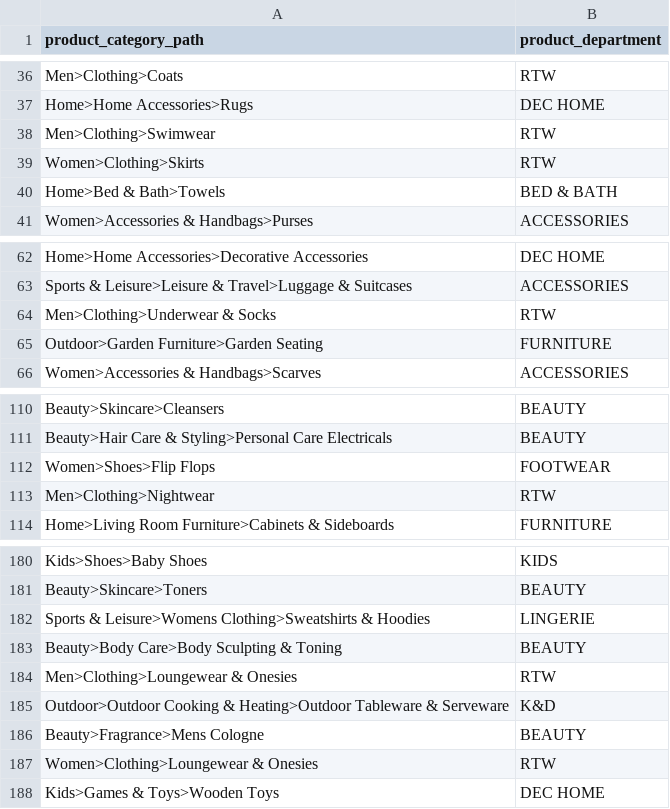
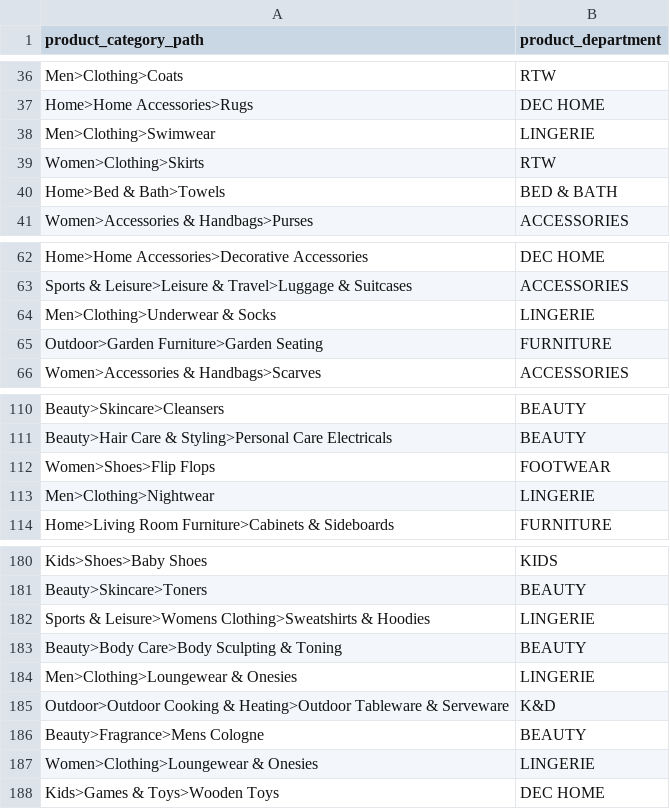
Before and after one commit to nixent/brandalley-dbt, a CSV file: dbt/brandalley-dbt/seeds/product_category_department.csv, drawn as a sheet; only a part is shown, gaps mark what is left out.

Commit message:
move products to lingerie

```diff
--- a/dbt/brandalley-dbt/seeds/product_category_department.csv
+++ b/dbt/brandalley-dbt/seeds/product_category_department.csv
@@ -37,3 +37,3 @@ Men>Clothing>Coats,RTW
 Home>Home Accessories>Rugs,DEC HOME
-Men>Clothing>Swimwear,RTW
+Men>Clothing>Swimwear,LINGERIE
 Women>Clothing>Skirts,RTW
@@ -63,3 +63,3 @@ Home>Home Accessories>Decorative Accessories,DEC HOME
 Sports & Leisure>Leisure & Travel>Luggage & Suitcases,ACCESSORIES
-Men>Clothing>Underwear & Socks,RTW
+Men>Clothing>Underwear & Socks,LINGERIE
 Outdoor>Garden Furniture>Garden Seating,FURNITURE
@@ -112,3 +112,3 @@ Beauty>Hair Care & Styling>Personal Care Electricals,BEAUTY
 Women>Shoes>Flip Flops,FOOTWEAR
-Men>Clothing>Nightwear,RTW
+Men>Clothing>Nightwear,LINGERIE
 Home>Living Room Furniture>Cabinets & Sideboards,FURNITURE
@@ -183,6 +183,6 @@ Sports & Leisure>Womens Clothing>Sweatshirts & Hoodies,LINGERIE
 Beauty>Body Care>Body Sculpting & Toning,BEAUTY
-Men>Clothing>Loungewear & Onesies,RTW
+Men>Clothing>Loungewear & Onesies,LINGERIE
 Outdoor>Outdoor Cooking & Heating>Outdoor Tableware & Serveware,K&D
 Beauty>Fragrance>Mens Cologne,BEAUTY
-Women>Clothing>Loungewear & Onesies,RTW
+Women>Clothing>Loungewear & Onesies,LINGERIE
 Kids>Games & Toys>Wooden Toys,DEC HOME
```
